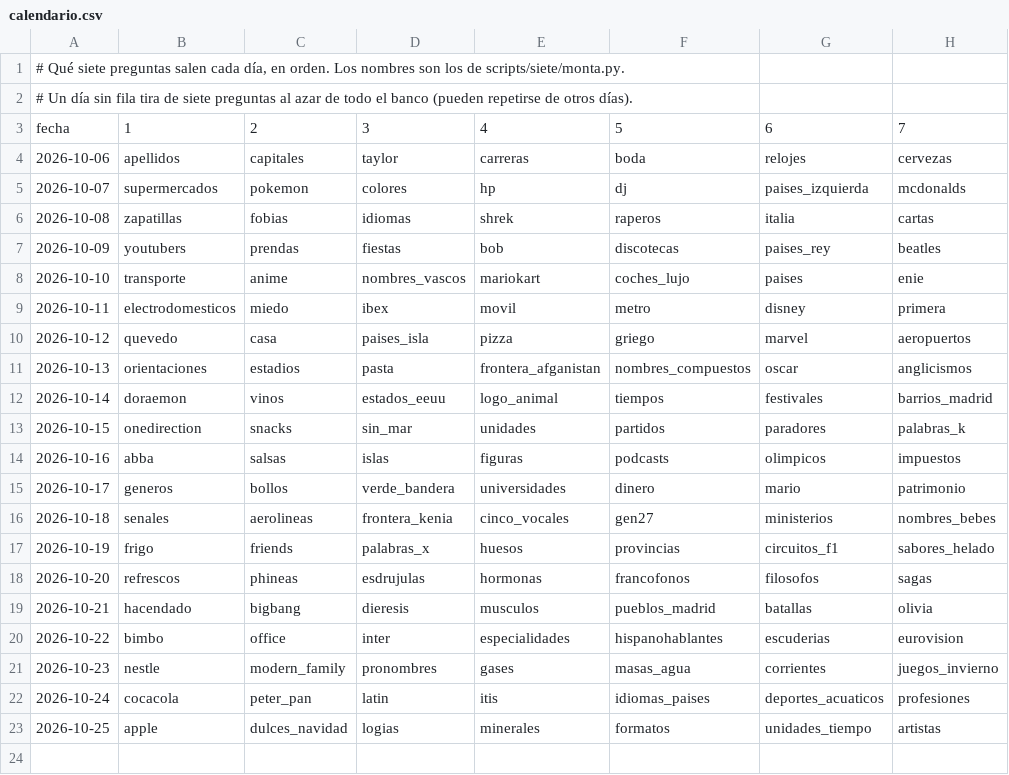
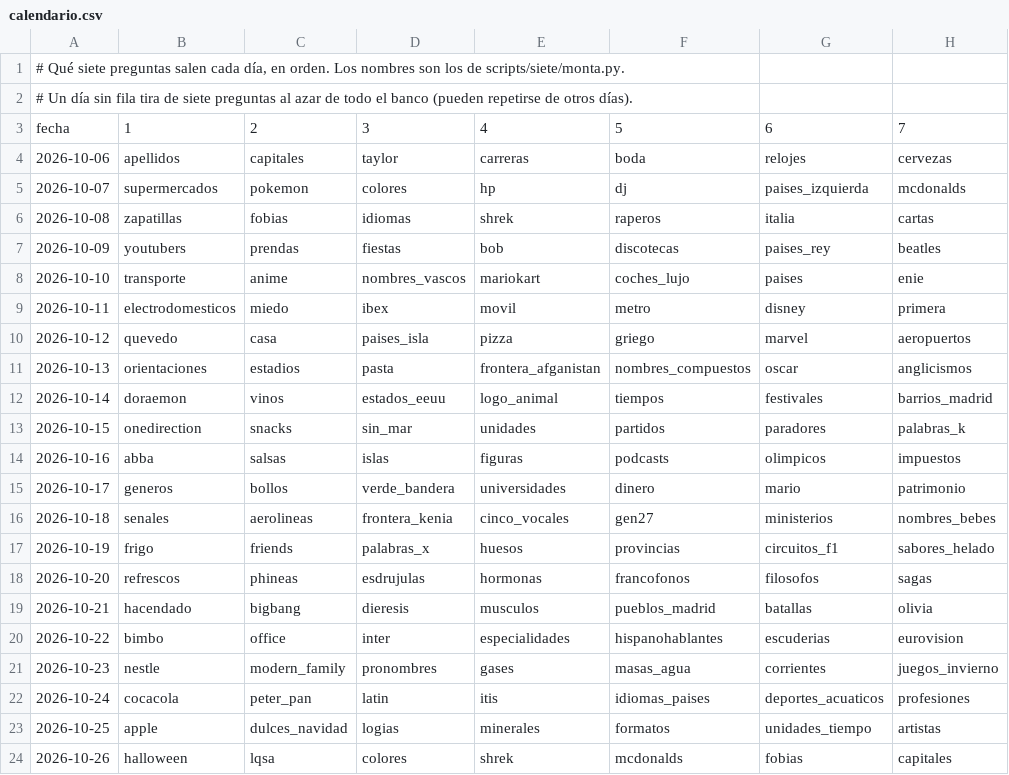
Before and after one commit to norahmartinn/sabihondo, a CSV file: datos/calendario.csv, drawn as a sheet.

Commit message:
Lunes 26: primera pregunta «Nombra algo típico de Halloween» (228 respuestas); resto del día provisional

```diff
--- a/datos/calendario.csv
+++ b/datos/calendario.csv
@@ -23 +23,2 @@ fecha;1;2;3;4;5;6;7
 2026-10-25;apple;dulces_navidad;logias;minerales;formatos;unidades_tiempo;artistas
+2026-10-26;halloween;lqsa;colores;shrek;mcdonalds;fobias;capitales
```
Also changed, not shown: 6 other files.
